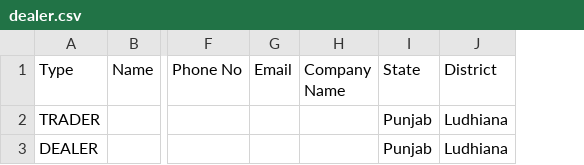
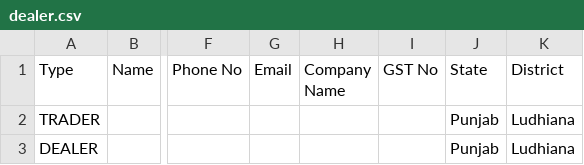
Before and after one commit to hardeepvicky/laravel_basic_12, a CSV file: public/samples/dealer.csv, drawn as a sheet; only a part is shown, gaps mark what is left out; the diff names each change by its address in the sheet, - before the commit and + after, or states it on an @@ line.

```diff
--- a/public/samples/dealer.csv
+++ b/public/samples/dealer.csv
+column I (GST No), empty
```
Also changed, not shown: 33 other files.
